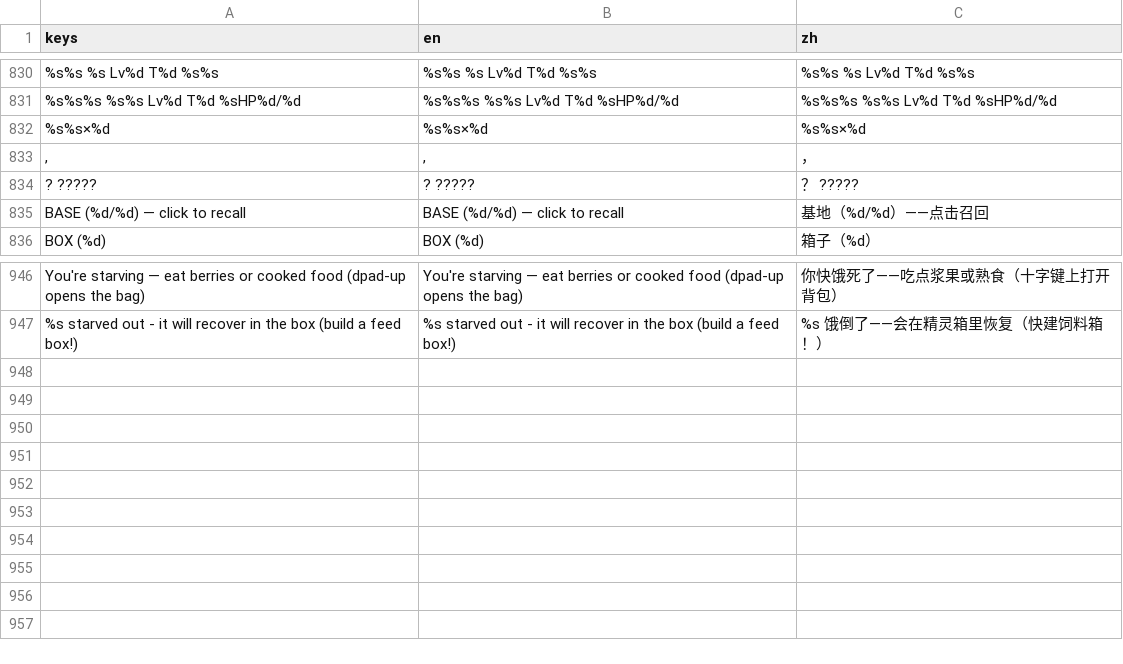
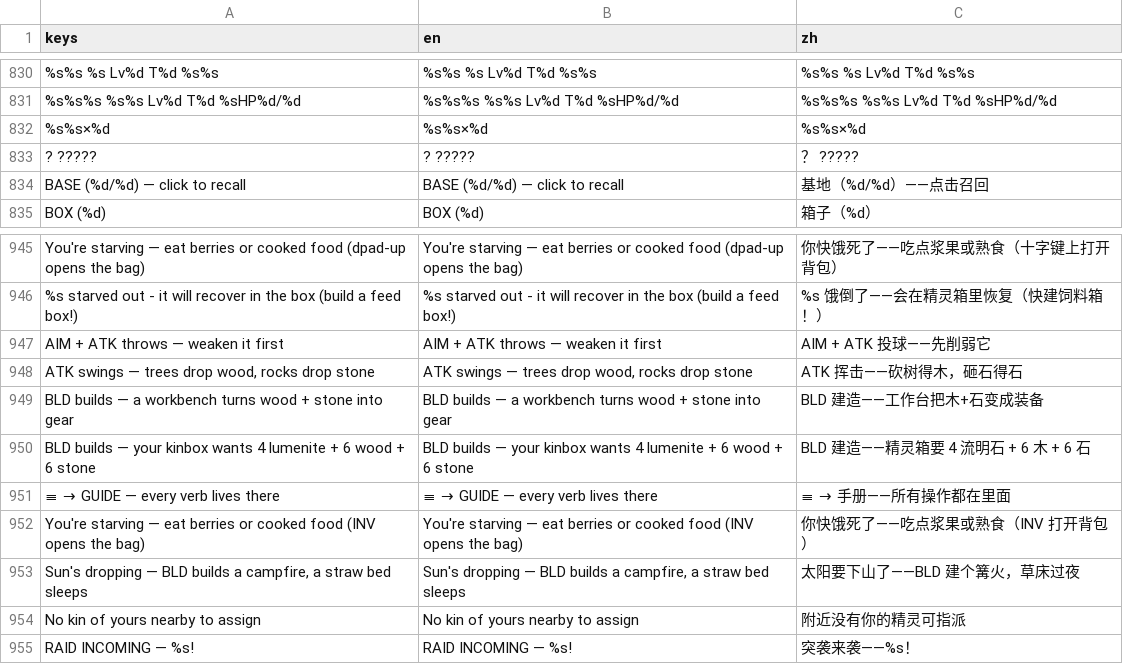
Before and after one commit to biggameking/PLG, a CSV file: locale/zh.csv, drawn as a sheet; only a part is shown, gaps mark what is left out; removed rows and columns are numbered as before the commit, all else as after; the diff names each change by its address in the sheet, - before the commit and + after, or states it on an @@ line.

```diff
--- a/locale/zh.csv
+++ b/locale/zh.csv
-row 833: , | , | ，
+row 947: AIM + ATK throws — weaken it first | AIM + ATK throws — weaken it first | AIM + ATK 投球——先削弱它
+row 948: ATK swings — trees drop wood, rocks drop stone | ATK swings — trees drop wood, rocks drop stone | ATK 挥击——砍树得木，砸石得石
+row 949: BLD builds — a workbench turns wood + stone into gear | BLD builds — a workbench turns wood + stone into gear | BLD 建造——工作台把木+石变成装备
+row 950: BLD builds — your kinbox wants 4 lumenite + 6 wood + 6 stone | BLD builds — your kinbox wants 4 lumenite + 6 wood + 6 stone | BLD 建造——精灵箱要 4 流明石 + 6 木 + 6 石
+row 951: ≡ → GUIDE — every verb lives there | ≡ → GUIDE — every verb lives there | ≡ → 手册——所有操作都在里面
+row 952: You're starving — eat berries or cooked food (INV opens the bag) | You're starving — eat berries or cooked food (INV opens the bag) | 你快饿死了——吃点浆果或熟食（INV 打开背包）
+row 953: Sun's dropping — BLD builds a campfire, a straw bed sleeps | Sun's dropping — BLD builds a campfire, a straw bed sleeps | 太阳要下山了——BLD 建个篝火，草床过夜
+row 954: No kin of yours nearby to assign | No kin of yours nearby to assign | 附近没有你的精灵可指派
+row 955: RAID INCOMING — %s! | RAID INCOMING — %s! | 突袭来袭——%s！
```
Also changed, not shown: 5 other files.
